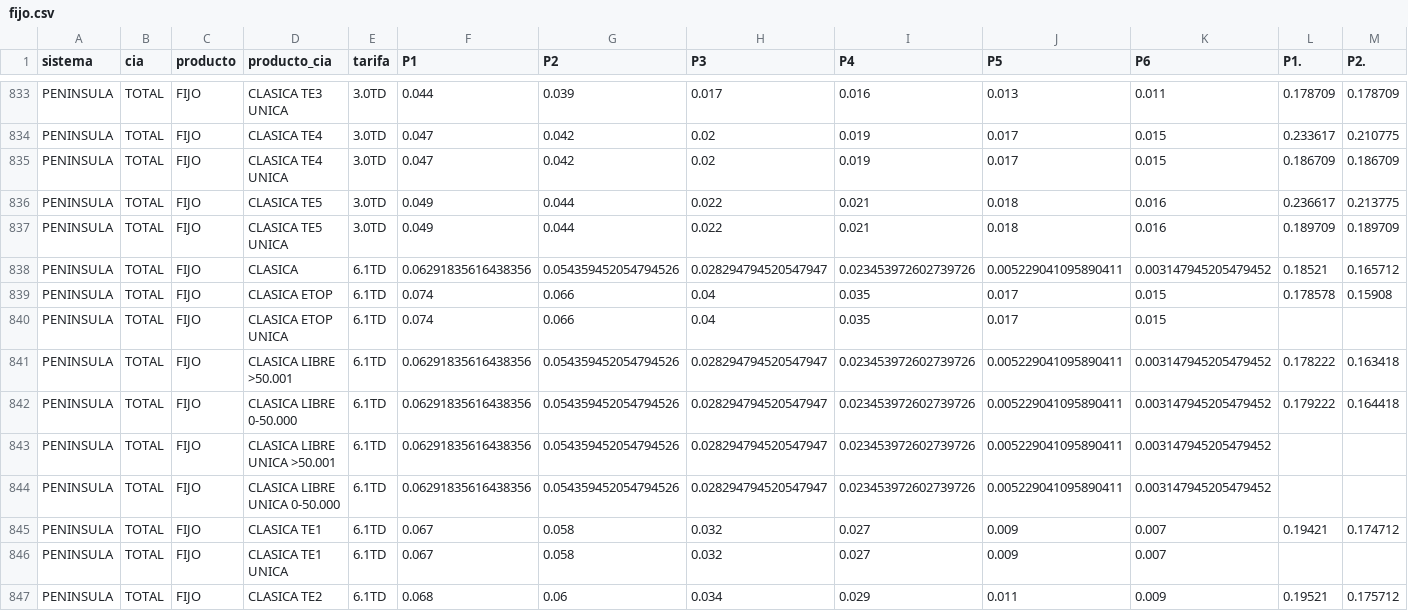
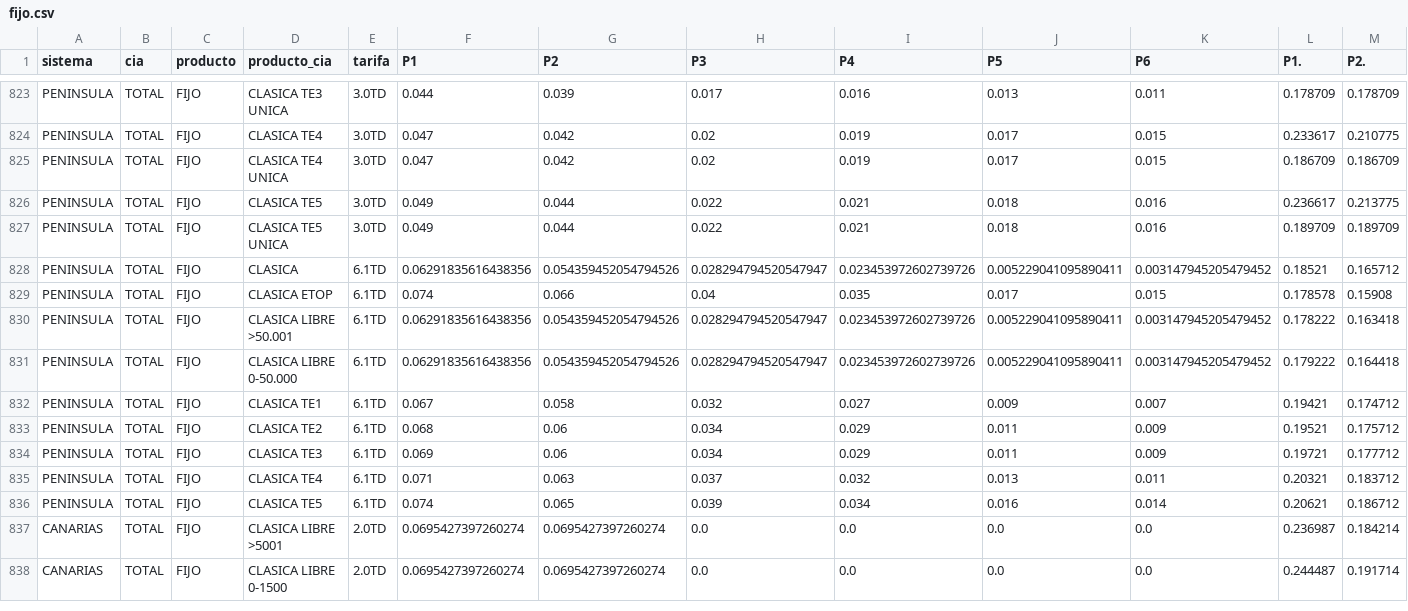
Before and after one commit to Desafio-Tripulaciones/Data-science-g1, a CSV file: precios/fijo.csv, drawn as a sheet; only a part is shown, gaps mark what is left out; the shorter side is filled out with more unchanged rows; rows hold the shown columns only; the diff covers the shown part only; the diff names each change by its address in the sheet, - before the commit and + after, or states it on an @@ line.

```diff
--- a/precios/fijo.csv
+++ b/precios/fijo.csv
-row 840: PENINSULA | TOTAL | FIJO | CLASICA ETOP UNICA | 6.1TD | 0.074 | 0.066 | 0.04 | 0.035 | 0.017 | 0.015
-row 843: PENINSULA | TOTAL | FIJO | CLASICA LIBRE UNICA >50.001 | 6.1TD | 0.06291835616438356 | 0.054359452054794526 | 0.028294794520547947 | 0.023453972602739726 | 0.005229041095890411 | 0.003147945205479452
-row 844: PENINSULA | TOTAL | FIJO | CLASICA LIBRE UNICA 0-50.000 | 6.1TD | 0.06291835616438356 | 0.054359452054794526 | 0.028294794520547947 | 0.023453972602739726 | 0.005229041095890411 | 0.003147945205479452
-row 846: PENINSULA | TOTAL | FIJO | CLASICA TE1 UNICA | 6.1TD | 0.067 | 0.058 | 0.032 | 0.027 | 0.009 | 0.007
```
Also changed, not shown: 16 removed rows elsewhere in this file, 2 other files.
